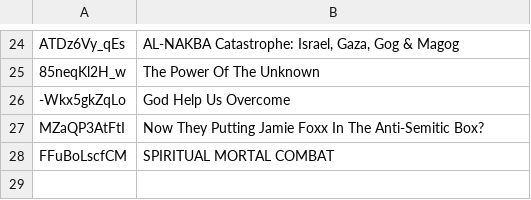
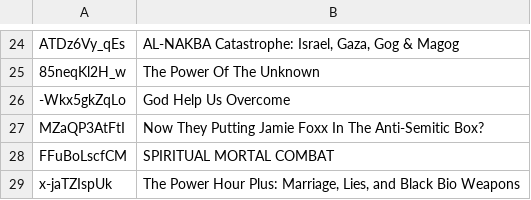
Before and after one commit to DevSecObie/cyberjudah, a TSV file: blog/age-restricted.tsv, drawn as a sheet; only a part is shown, gaps mark what is left out; the diff names each change by its address in the sheet, - before the commit and + after, or states it on an @@ line.

```diff
--- a/blog/age-restricted.tsv
+++ b/blog/age-restricted.tsv
+row 29: x-jaTZIspUk | The Power Hour Plus: Marriage, Lies, and Black Bio Weapons
```
Also changed, not shown: blog/channel-meta.tsv, blog/no-captions.tsv, 22 other files.
